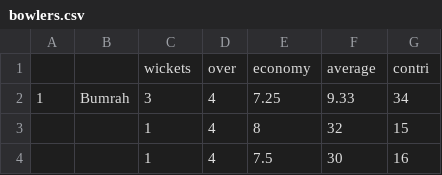
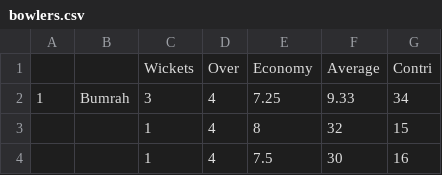
Before and after one commit to i2mWasil/Hi-Kyu, a CSV file: data/bowlers.csv, drawn as a sheet; only a part is shown.

Commit message:
Update bowlers.csv

```diff
--- a/data/bowlers.csv
+++ b/data/bowlers.csv
@@ -1,2 +1,2 @@
-,,wickets,over,economy,average,contri
+,,Wickets,Over,Economy,Average,Contri
 1,Bumrah,3,4,7.25,9.33,34
```
